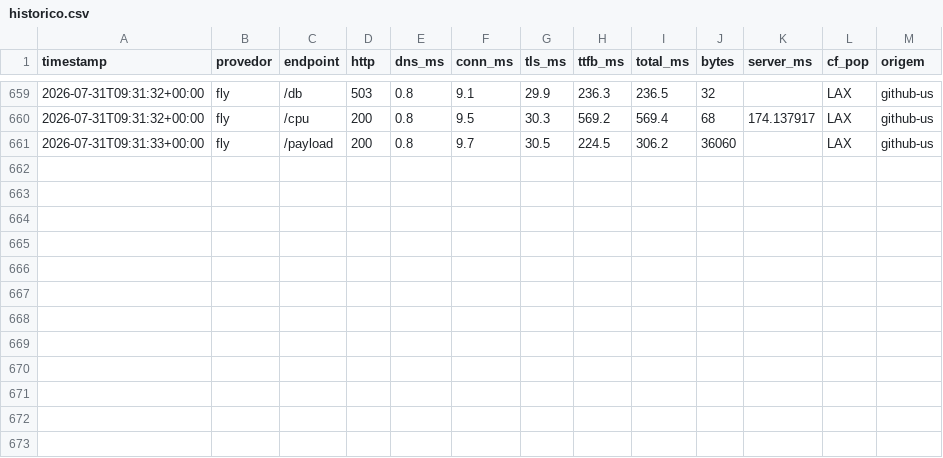
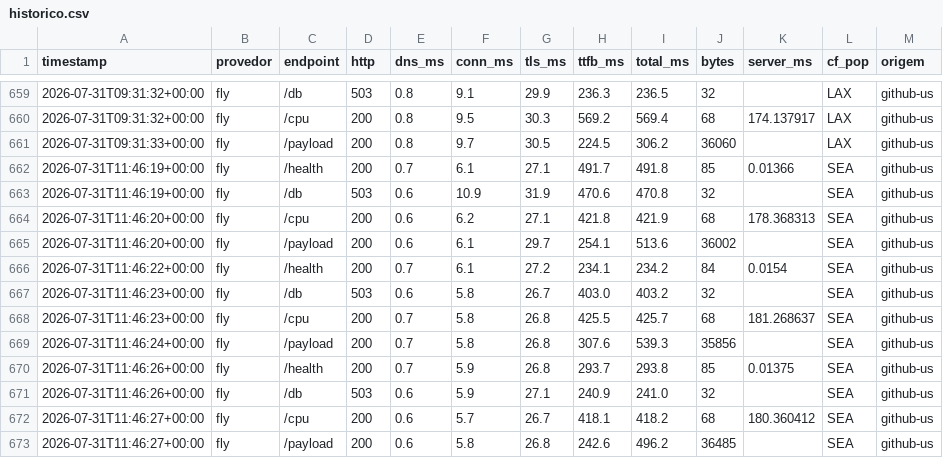
Before and after one commit to wendelas/bakeoff, a CSV file: dados/historico.csv, drawn as a sheet; only a part is shown, gaps mark what is left out.

```diff
--- a/dados/historico.csv
+++ b/dados/historico.csv
@@ -661 +661,13 @@ timestamp,provedor,endpoint,http,dns_ms,conn_ms,tls_ms,ttfb_ms,total_ms,bytes,se
 2026-07-31T09:31:33+00:00,fly,/payload,200,0.8,9.7,30.5,224.5,306.2,36060,,LAX,github-us
+2026-07-31T11:46:19+00:00,fly,/health,200,0.7,6.1,27.1,491.7,491.8,85,0.01366,SEA,github-us
+2026-07-31T11:46:19+00:00,fly,/db,503,0.6,10.9,31.9,470.6,470.8,32,,SEA,github-us
+2026-07-31T11:46:20+00:00,fly,/cpu,200,0.6,6.2,27.1,421.8,421.9,68,178.368313,SEA,github-us
+2026-07-31T11:46:20+00:00,fly,/payload,200,0.6,6.1,29.7,254.1,513.6,36002,,SEA,github-us
+2026-07-31T11:46:22+00:00,fly,/health,200,0.7,6.1,27.2,234.1,234.2,84,0.0154,SEA,github-us
+2026-07-31T11:46:23+00:00,fly,/db,503,0.6,5.8,26.7,403.0,403.2,32,,SEA,github-us
+2026-07-31T11:46:23+00:00,fly,/cpu,200,0.7,5.8,26.8,425.5,425.7,68,181.268637,SEA,github-us
+2026-07-31T11:46:24+00:00,fly,/payload,200,0.7,5.8,26.8,307.6,539.3,35856,,SEA,github-us
+2026-07-31T11:46:26+00:00,fly,/health,200,0.7,5.9,26.8,293.7,293.8,85,0.01375,SEA,github-us
+2026-07-31T11:46:26+00:00,fly,/db,503,0.6,5.9,27.1,240.9,241.0,32,,SEA,github-us
+2026-07-31T11:46:27+00:00,fly,/cpu,200,0.6,5.7,26.7,418.1,418.2,68,180.360412,SEA,github-us
+2026-07-31T11:46:27+00:00,fly,/payload,200,0.6,5.8,26.8,242.6,496.2,36485,,SEA,github-us
```
